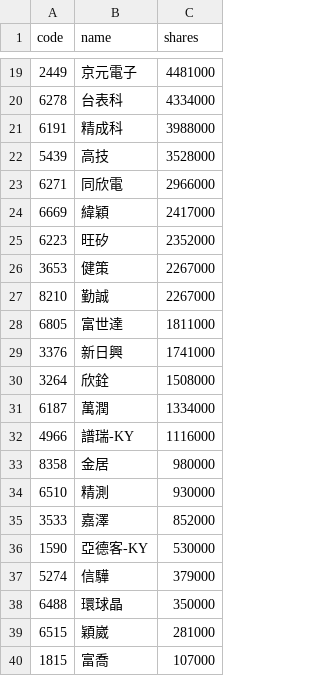
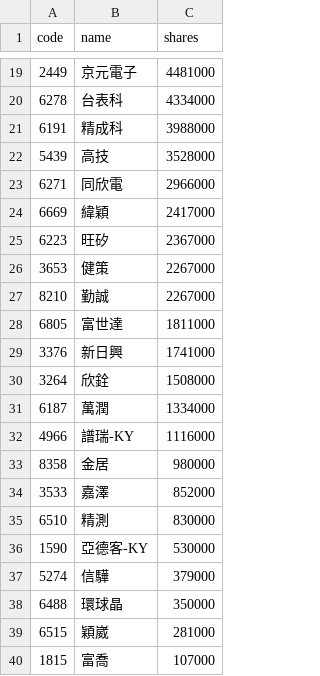
Before and after one commit to 4ru1013/united-etf-00981a-portfolio, a CSV file: data/out/holdings/00981A_latest.csv, drawn as a sheet; only a part is shown, gaps mark what is left out.

```diff
--- a/data/out/holdings/00981A_latest.csv
+++ b/data/out/holdings/00981A_latest.csv
@@ -24,3 +24,3 @@
 6669,緯穎,2417000
-6223,旺矽,2352000
+6223,旺矽,2367000
 3653,健策,2267000
@@ -33,4 +33,4 @@
 8358,金居,980000
-6510,精測,930000
 3533,嘉澤,852000
+6510,精測,830000
 1590,亞德客-KY,530000
```
Also changed, not shown: 4 other files.
